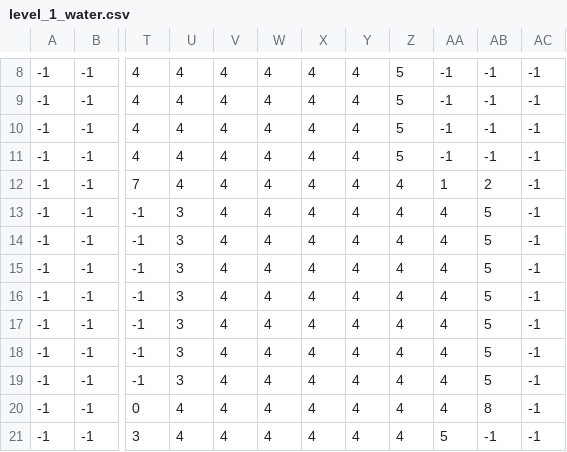
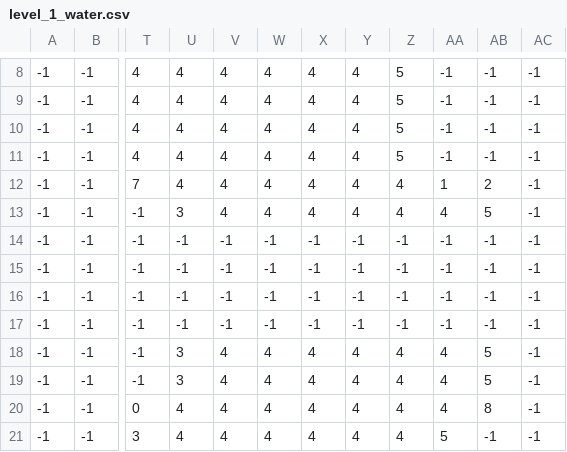
Before and after one commit to b1tka/try_to_survive_game, a CSV file: data/level_data/level/1/level_1_water.csv, drawn as a sheet; only a part is shown, gaps mark what is left out; the diff names each change by its address in the sheet, - before the commit and + after, or states it on an @@ line.

```diff
--- a/data/level_data/level/1/level_1_water.csv
+++ b/data/level_data/level/1/level_1_water.csv
-U14:U17: 3
+U14:U17: -1
-V14:V17: 4
+V14:V17: -1
-W14:W17: 4
+W14:W17: -1
-X14:X17: 4
+X14:X17: -1
-Y14:Y17: 4
+Y14:Y17: -1
-Z14:Z17: 4
+Z14:Z17: -1
-AA14:AA17: 4
+AA14:AA17: -1
-AB14:AB17: 5
+AB14:AB17: -1
```
Also changed, not shown: data/level_data/level/1/level_1_cave.csv, 23 other files.
